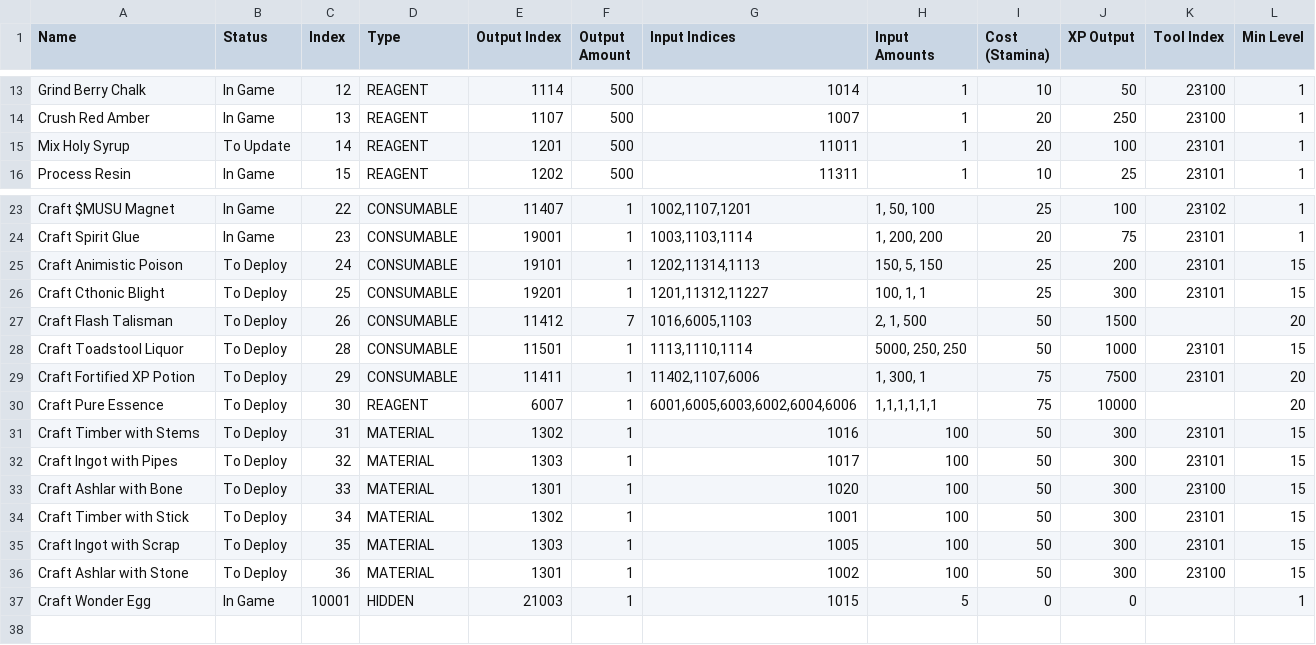
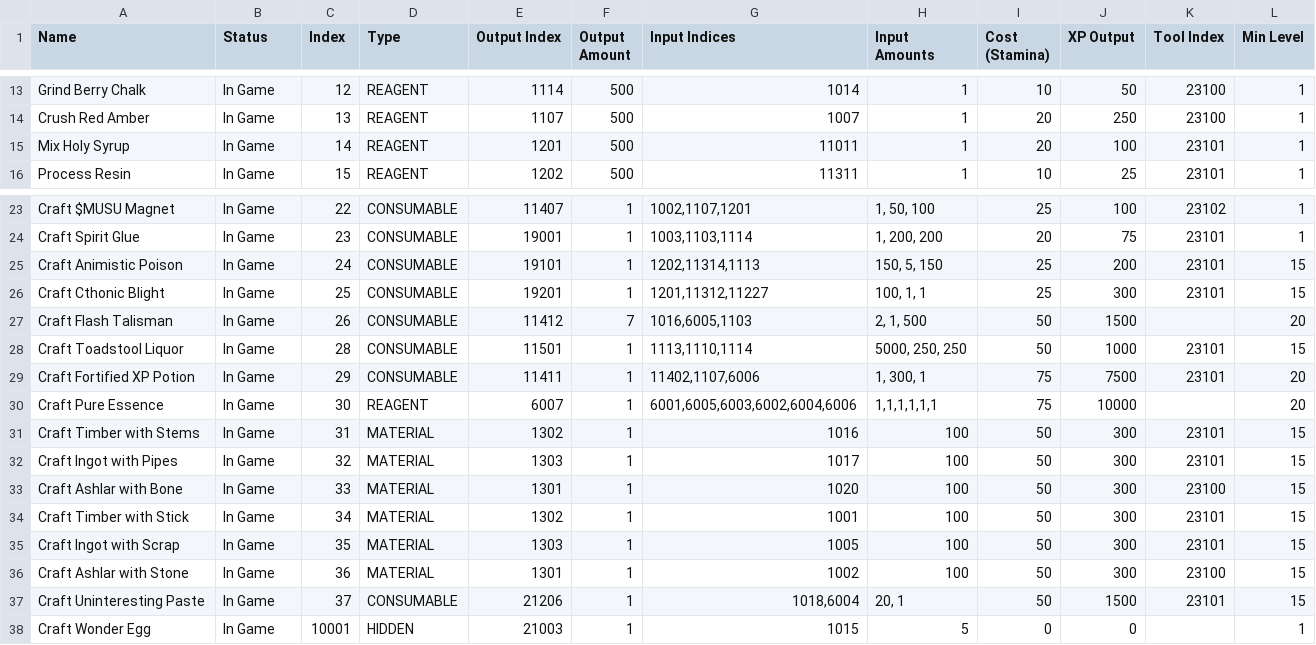
Before and after one commit to kanyaveral/kamigotchi, a CSV file: packages/contracts/deployment/world/data/crafting/recipes.csv, drawn as a sheet; only a part is shown, gaps mark what is left out.

Commit message:
update uninteresting paste data (#2248)
updates item, recipe and quest data. also adds image to FE

<!-- This is an auto-generated comment: release notes by coderabbit.ai
-->

## Summary by CodeRabbit

* **Chores**
  * Added a new item asset to the application library.

<sub>✏️ Tip: You can customize this high-level summary in your review
settings.</sub>

<!-- end of auto-generated comment: release notes by coderabbit.ai -->

```diff
--- a/packages/contracts/deployment/world/data/crafting/recipes.csv
+++ b/packages/contracts/deployment/world/data/crafting/recipes.csv
@@ -14,3 +14,3 @@ Grind Berry Chalk,In Game,12,REAGENT,1114,500,1014,1,10,50,23100,1
 Crush Red Amber,In Game,13,REAGENT,1107,500,1007,1,20,250,23100,1
-Mix Holy Syrup,To Update,14,REAGENT,1201,500,11011,1,20,100,23101,1
+Mix Holy Syrup,In Game,14,REAGENT,1201,500,11011,1,20,100,23101,1
 Process Resin,In Game,15,REAGENT,1202,500,11311,1,10,25,23101,1
@@ -24,14 +24,15 @@ Craft $MUSU Magnet,In Game,22,CONSUMABLE,11407,1,"1002,1107,1201","1, 50, 100",2
 Craft Spirit Glue,In Game,23,CONSUMABLE,19001,1,"1003,1103,1114","1, 200, 200",20,75,23101,1
-Craft Animistic Poison,To Deploy,24,CONSUMABLE,19101,1,"1202,11314,1113","150, 5, 150",25,200,23101,15
-Craft Cthonic Blight,To Deploy,25,CONSUMABLE,19201,1,"1201,11312,11227","100, 1, 1",25,300,23101,15
-Craft Flash Talisman,To Deploy,26,CONSUMABLE,11412,7,"1016,6005,1103","2, 1, 500",50,1500,,20
-Craft Toadstool Liquor,To Deploy,28,CONSUMABLE,11501,1,"1113,1110,1114","5000, 250, 250",50,1000,23101,15
-Craft Fortified XP Potion,To Deploy,29,CONSUMABLE,11411,1,"11402,1107,6006","1, 300, 1",75,7500,23101,20
-Craft Pure Essence,To Deploy,30,REAGENT,6007,1,"6001,6005,6003,6002,6004,6006","1,1,1,1,1,1",75,10000,,20
-Craft Timber with Stems,To Deploy,31,MATERIAL,1302,1,1016,100,50,300,23101,15
-Craft Ingot with Pipes,To Deploy,32,MATERIAL,1303,1,1017,100,50,300,23101,15
-Craft Ashlar with Bone,To Deploy,33,MATERIAL,1301,1,1020,100,50,300,23100,15
-Craft Timber with Stick,To Deploy,34,MATERIAL,1302,1,1001,100,50,300,23101,15
-Craft Ingot with Scrap,To Deploy,35,MATERIAL,1303,1,1005,100,50,300,23101,15
-Craft Ashlar with Stone,To Deploy,36,MATERIAL,1301,1,1002,100,50,300,23100,15
+Craft Animistic Poison,In Game,24,CONSUMABLE,19101,1,"1202,11314,1113","150, 5, 150",25,200,23101,15
+Craft Cthonic Blight,In Game,25,CONSUMABLE,19201,1,"1201,11312,11227","100, 1, 1",25,300,23101,15
+Craft Flash Talisman,In Game,26,CONSUMABLE,11412,7,"1016,6005,1103","2, 1, 500",50,1500,,20
+Craft Toadstool Liquor,In Game,28,CONSUMABLE,11501,1,"1113,1110,1114","5000, 250, 250",50,1000,23101,15
+Craft Fortified XP Potion,In Game,29,CONSUMABLE,11411,1,"11402,1107,6006","1, 300, 1",75,7500,23101,20
+Craft Pure Essence,In Game,30,REAGENT,6007,1,"6001,6005,6003,6002,6004,6006","1,1,1,1,1,1",75,10000,,20
+Craft Timber with Stems,In Game,31,MATERIAL,1302,1,1016,100,50,300,23101,15
+Craft Ingot with Pipes,In Game,32,MATERIAL,1303,1,1017,100,50,300,23101,15
+Craft Ashlar with Bone,In Game,33,MATERIAL,1301,1,1020,100,50,300,23100,15
+Craft Timber with Stick,In Game,34,MATERIAL,1302,1,1001,100,50,300,23101,15
+Craft Ingot with Scrap,In Game,35,MATERIAL,1303,1,1005,100,50,300,23101,15
+Craft Ashlar with Stone,In Game,36,MATERIAL,1301,1,1002,100,50,300,23100,15
+Craft Uninteresting Paste,In Game,37,CONSUMABLE,21206,1,"1018,6004","20, 1",50,1500,23101,15
 Craft Wonder Egg,In Game,10001,HIDDEN,21003,1,1015,5,0,0,,1
```
Also changed, not shown: packages/contracts/deployment/world/data/items/allos.csv, packages/contracts/deployment/world/data/items/items.csv, 3 other files.
